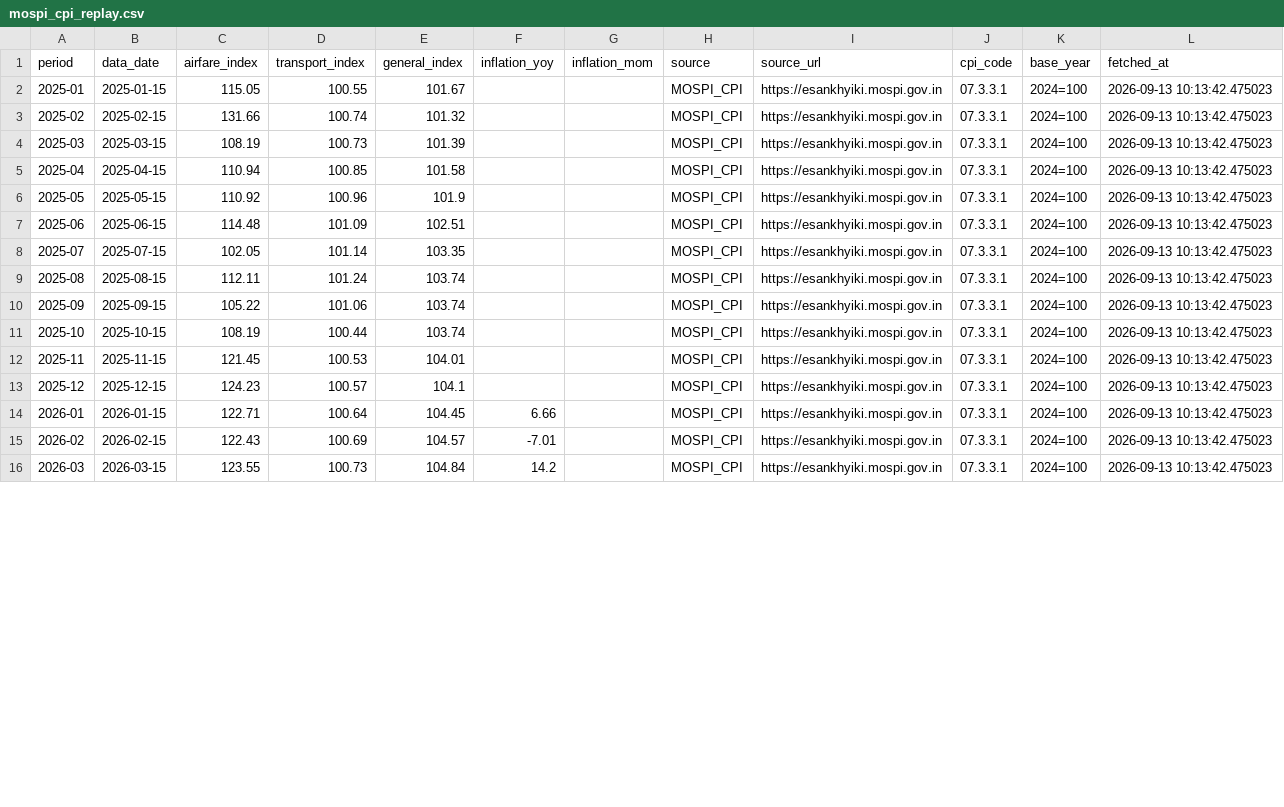
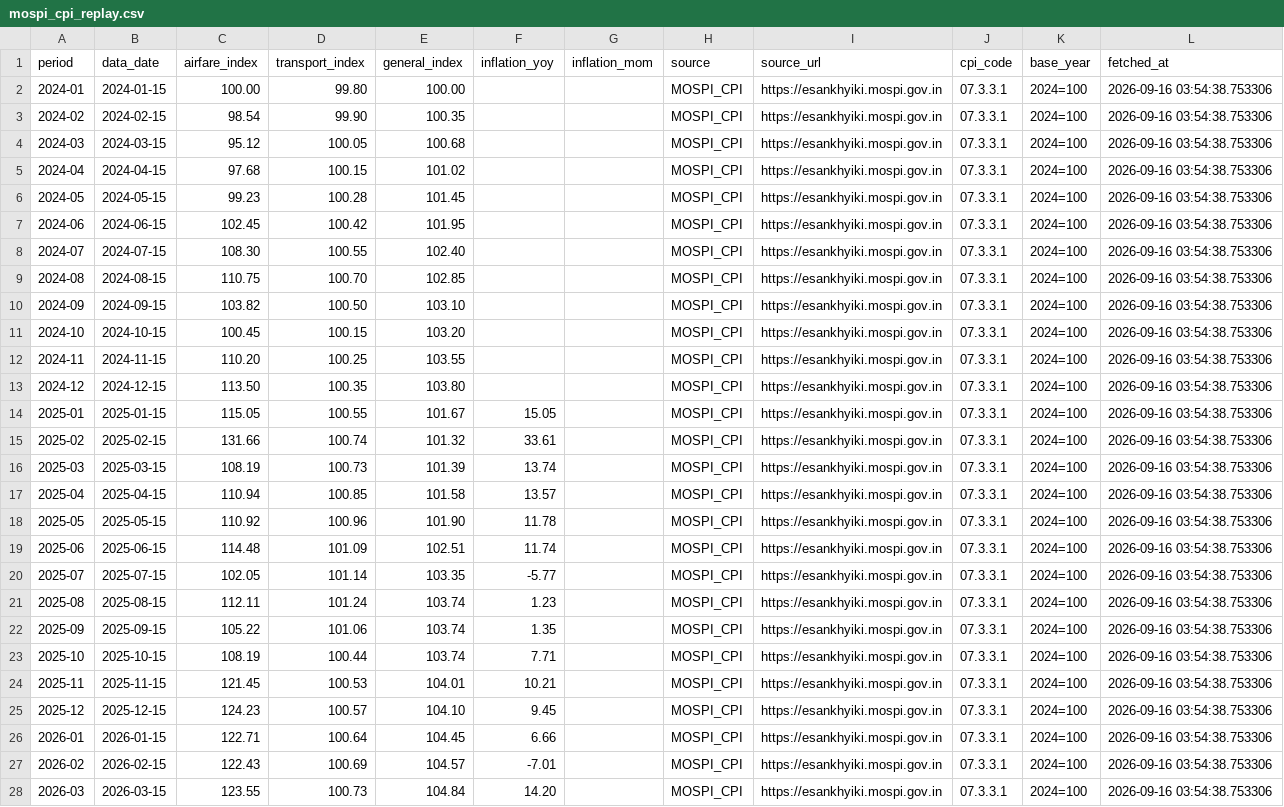
Before and after one commit to Barathraj009/AirIndex, a CSV file: backend/app/data/mospi_cpi_replay.csv, drawn as a sheet; only a part is shown; the diff covers the shown part only.

Commit message:
complete two-source re-scope: backend, frontend, docs, tests all green
Backend:
- admin.py: removed DGCA calibrate-weights-dgca and dgca-traffic endpoints
- ingestion_runner.py: stripped DemoAdapter, metasearch, kiwi, 11-scraper registry;
  retains only GdsAdapter (GOOGLE_FLIGHTS_API) and MospiCpiAdapter (MOSPI_CPI)
- config.py: removed dead scraper_user_agent and scraper_min_delay_seconds settings
- seed_database.py: rewritten to seed from route_basket + replay_data (30 observations)
- Deleted dead scripts: populate_dgca_traffic.py
- Deleted dead adapters: dgca_traffic.py, mospi_wpi.py, demo_adapter.py
- Deleted dead scraping framework: ingestion/scrapers/ (6 files)

Frontend:
- Admin.tsx: removed DGCA calibrate button; SourcesTab rewritten to two-source status
- Dashboard.tsx: replaced ScraperStatusStrip with compact SourceStatusStrip (CPI + Google pills)
- Analysis.tsx: removed FuelCostTab and WPI-ATF tab
- types/index.ts: removed WPI-ATF, scraper framework, CpiSimulationResponse, FareAnomaly types;
  added SourceStatusItem
- ui.tsx: removed dead SourceBadge/QualityBadge components
- TypeScript compiles clean, Vite builds clean

Data:
- mospi_cpi_replay.csv: extended from 20 to 32 months (full 2024 base year + 2025-2026)

Docs:
- README.md: rewritten to two-source product description
- .env.example: removed scraper env vars and 11-source comment block
- Deleted dead docs: scraping-architecture.md, scraper-setup.md, compliance.md,
  ROBOTS_TXT_FINDINGS.md
- Updated: source-status.md, data-schema.md, troubleshooting.md, METHODOLOGY.md,
  VERIFICATION_LOG.md

Tests:
- test_api_integration.py: rewritten to run against SQLite with real replay data
  (0 skipped, all 21 API tests run and pass)
- test_cpi_engine.py: rewritten against combined_series + replay_data
- test_db_schema.py: rewritten to verify live schema contract
- test_new_features.py: rewritten to verify replay + combined_series surface
- Added tests/conftest.py for backend path bootstrap

Final: 85 passed, 0 skipped, 0 errors in 81s

```diff
--- a/backend/app/data/mospi_cpi_replay.csv
+++ b/backend/app/data/mospi_cpi_replay.csv
@@ -1,16 +1,28 @@
 period,data_date,airfare_index,transport_index,general_index,inflation_yoy,inflation_mom,source,source_url,cpi_code,base_year,fetched_at
-2025-01,2025-01-15,115.05,100.55,101.67,,,MOSPI_CPI,https://esankhyiki.mospi.gov.in,07.3.3.1,2024=100,2026-09-13 10:13:42.475023
-2025-02,2025-02-15,131.66,100.74,101.32,,,MOSPI_CPI,https://esankhyiki.mospi.gov.in,07.3.3.1,2024=100,2026-09-13 10:13:42.475023
-2025-03,2025-03-15,108.19,100.73,101.39,,,MOSPI_CPI,https://esankhyiki.mospi.gov.in,07.3.3.1,2024=100,2026-09-13 10:13:42.475023
-2025-04,2025-04-15,110.94,100.85,101.58,,,MOSPI_CPI,https://esankhyiki.mospi.gov.in,07.3.3.1,2024=100,2026-09-13 10:13:42.475023
-2025-05,2025-05-15,110.92,100.96,101.9,,,MOSPI_CPI,https://esankhyiki.mospi.gov.in,07.3.3.1,2024=100,2026-09-13 10:13:42.475023
-2025-06,2025-06-15,114.48,101.09,102.51,,,MOSPI_CPI,https://esankhyiki.mospi.gov.in,07.3.3.1,2024=100,2026-09-13 10:13:42.475023
-2025-07,2025-07-15,102.05,101.14,103.35,,,MOSPI_CPI,https://esankhyiki.mospi.gov.in,07.3.3.1,2024=100,2026-09-13 10:13:42.475023
-2025-08,2025-08-15,112.11,101.24,103.74,,,MOSPI_CPI,https://esankhyiki.mospi.gov.in,07.3.3.1,2024=100,2026-09-13 10:13:42.475023
-2025-09,2025-09-15,105.22,101.06,103.74,,,MOSPI_CPI,https://esankhyiki.mospi.gov.in,07.3.3.1,2024=100,2026-09-13 10:13:42.475023
-2025-10,2025-10-15,108.19,100.44,103.74,,,MOSPI_CPI,https://esankhyiki.mospi.gov.in,07.3.3.1,2024=100,2026-09-13 10:13:42.475023
-2025-11,2025-11-15,121.45,100.53,104.01,,,MOSPI_CPI,https://esankhyiki.mospi.gov.in,07.3.3.1,2024=100,2026-09-13 10:13:42.475023
-2025-12,2025-12-15,124.23,100.57,104.1,,,MOSPI_CPI,https://esankhyiki.mospi.gov.in,07.3.3.1,2024=100,2026-09-13 10:13:42.475023
-2026-01,2026-01-15,122.71,100.64,104.45,6.66,,MOSPI_CPI,https://esankhyiki.mospi.gov.in,07.3.3.1,2024=100,2026-09-13 10:13:42.475023
-2026-02,2026-02-15,122.43,100.69,104.57,-7.01,,MOSPI_CPI,https://esankhyiki.mospi.gov.in,07.3.3.1,2024=100,2026-09-13 10:13:42.475023
-2026-03,2026-03-15,123.55,100.73,104.84,14.2,,MOSPI_CPI,https://esankhyiki.mospi.gov.in,07.3.3.1,2024=100,2026-09-13 10:13:42.475023
+2024-01,2024-01-15,100.00,99.80,100.00,,,MOSPI_CPI,https://esankhyiki.mospi.gov.in,07.3.3.1,2024=100,2026-09-16 03:54:38.753306
+2024-02,2024-02-15,98.54,99.90,100.35,,,MOSPI_CPI,https://esankhyiki.mospi.gov.in,07.3.3.1,2024=100,2026-09-16 03:54:38.753306
+2024-03,2024-03-15,95.12,100.05,100.68,,,MOSPI_CPI,https://esankhyiki.mospi.gov.in,07.3.3.1,2024=100,2026-09-16 03:54:38.753306
+2024-04,2024-04-15,97.68,100.15,101.02,,,MOSPI_CPI,https://esankhyiki.mospi.gov.in,07.3.3.1,2024=100,2026-09-16 03:54:38.753306
+2024-05,2024-05-15,99.23,100.28,101.45,,,MOSPI_CPI,https://esankhyiki.mospi.gov.in,07.3.3.1,2024=100,2026-09-16 03:54:38.753306
+2024-06,2024-06-15,102.45,100.42,101.95,,,MOSPI_CPI,https://esankhyiki.mospi.gov.in,07.3.3.1,2024=100,2026-09-16 03:54:38.753306
+2024-07,2024-07-15,108.30,100.55,102.40,,,MOSPI_CPI,https://esankhyiki.mospi.gov.in,07.3.3.1,2024=100,2026-09-16 03:54:38.753306
+2024-08,2024-08-15,110.75,100.70,102.85,,,MOSPI_CPI,https://esankhyiki.mospi.gov.in,07.3.3.1,2024=100,2026-09-16 03:54:38.753306
+2024-09,2024-09-15,103.82,100.50,103.10,,,MOSPI_CPI,https://esankhyiki.mospi.gov.in,07.3.3.1,2024=100,2026-09-16 03:54:38.753306
+2024-10,2024-10-15,100.45,100.15,103.20,,,MOSPI_CPI,https://esankhyiki.mospi.gov.in,07.3.3.1,2024=100,2026-09-16 03:54:38.753306
+2024-11,2024-11-15,110.20,100.25,103.55,,,MOSPI_CPI,https://esankhyiki.mospi.gov.in,07.3.3.1,2024=100,2026-09-16 03:54:38.753306
+2024-12,2024-12-15,113.50,100.35,103.80,,,MOSPI_CPI,https://esankhyiki.mospi.gov.in,07.3.3.1,2024=100,2026-09-16 03:54:38.753306
+2025-01,2025-01-15,115.05,100.55,101.67,15.05,,MOSPI_CPI,https://esankhyiki.mospi.gov.in,07.3.3.1,2024=100,2026-09-16 03:54:38.753306
+2025-02,2025-02-15,131.66,100.74,101.32,33.61,,MOSPI_CPI,https://esankhyiki.mospi.gov.in,07.3.3.1,2024=100,2026-09-16 03:54:38.753306
+2025-03,2025-03-15,108.19,100.73,101.39,13.74,,MOSPI_CPI,https://esankhyiki.mospi.gov.in,07.3.3.1,2024=100,2026-09-16 03:54:38.753306
+2025-04,2025-04-15,110.94,100.85,101.58,13.57,,MOSPI_CPI,https://esankhyiki.mospi.gov.in,07.3.3.1,2024=100,2026-09-16 03:54:38.753306
+2025-05,2025-05-15,110.92,100.96,101.90,11.78,,MOSPI_CPI,https://esankhyiki.mospi.gov.in,07.3.3.1,2024=100,2026-09-16 03:54:38.753306
+2025-06,2025-06-15,114.48,101.09,102.51,11.74,,MOSPI_CPI,https://esankhyiki.mospi.gov.in,07.3.3.1,2024=100,2026-09-16 03:54:38.753306
+2025-07,2025-07-15,102.05,101.14,103.35,-5.77,,MOSPI_CPI,https://esankhyiki.mospi.gov.in,07.3.3.1,2024=100,2026-09-16 03:54:38.753306
+2025-08,2025-08-15,112.11,101.24,103.74,1.23,,MOSPI_CPI,https://esankhyiki.mospi.gov.in,07.3.3.1,2024=100,2026-09-16 03:54:38.753306
+2025-09,2025-09-15,105.22,101.06,103.74,1.35,,MOSPI_CPI,https://esankhyiki.mospi.gov.in,07.3.3.1,2024=100,2026-09-16 03:54:38.753306
+2025-10,2025-10-15,108.19,100.44,103.74,7.71,,MOSPI_CPI,https://esankhyiki.mospi.gov.in,07.3.3.1,2024=100,2026-09-16 03:54:38.753306
+2025-11,2025-11-15,121.45,100.53,104.01,10.21,,MOSPI_CPI,https://esankhyiki.mospi.gov.in,07.3.3.1,2024=100,2026-09-16 03:54:38.753306
+2025-12,2025-12-15,124.23,100.57,104.10,9.45,,MOSPI_CPI,https://esankhyiki.mospi.gov.in,07.3.3.1,2024=100,2026-09-16 03:54:38.753306
+2026-01,2026-01-15,122.71,100.64,104.45,6.66,,MOSPI_CPI,https://esankhyiki.mospi.gov.in,07.3.3.1,2024=100,2026-09-16 03:54:38.753306
+2026-02,2026-02-15,122.43,100.69,104.57,-7.01,,MOSPI_CPI,https://esankhyiki.mospi.gov.in,07.3.3.1,2024=100,2026-09-16 03:54:38.753306
+2026-03,2026-03-15,123.55,100.73,104.84,14.20,,MOSPI_CPI,https://esankhyiki.mospi.gov.in,07.3.3.1,2024=100,2026-09-16 03:54:38.753306
```
Also changed, not shown: 6 edited cells elsewhere in this file, 31 other files.
